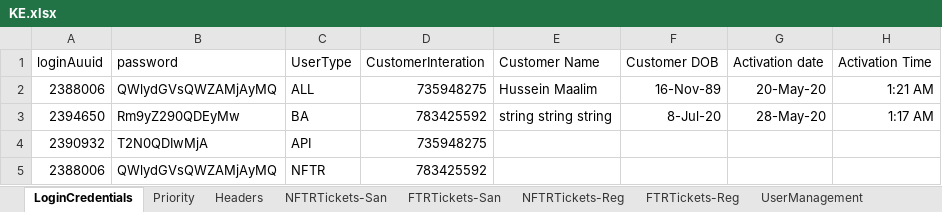
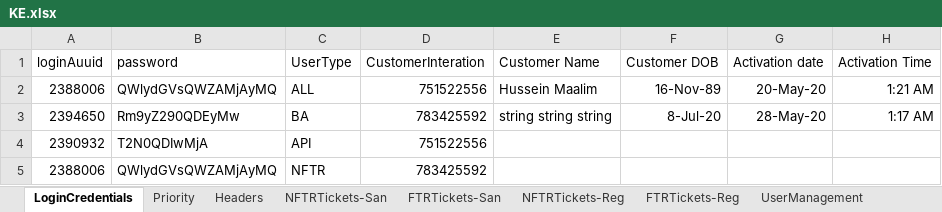
Before and after one commit to michaeadi/cs-portal-automation_selenium, an Excel workbook: Excels/KE.xlsx, sheet LoginCredentials, drawn as a sheet; only a part is shown; values as stored, in another font and other column widths than the file's, no borders; the diff names each change by its address in the sheet, - before the commit and + after, or states it on an @@ line.

```diff
--- a/Excels/KE.xlsx (sheet LoginCredentials)
+++ b/Excels/KE.xlsx (sheet LoginCredentials)
-D2 (CustomerInteration): 735948275
+D2 (CustomerInteration): 751522556
-D4 (CustomerInteration): 735948275
+D4 (CustomerInteration): 751522556
```
Also changed, not shown: sheet Headers, 8 other files.
